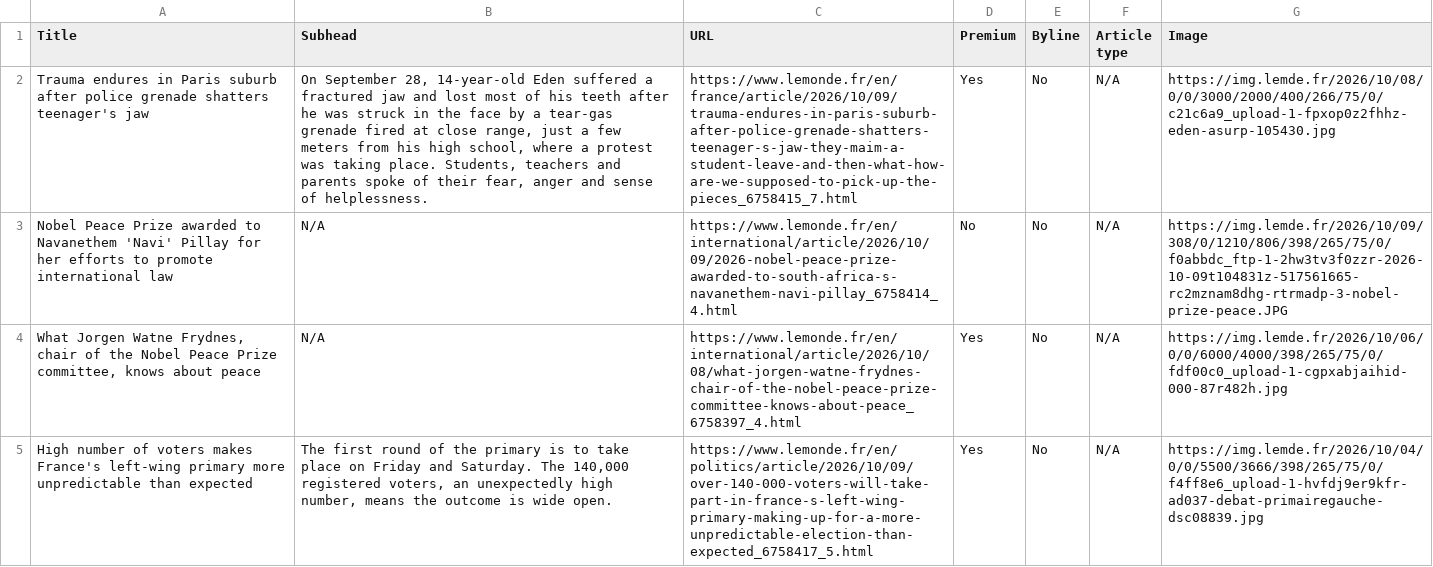
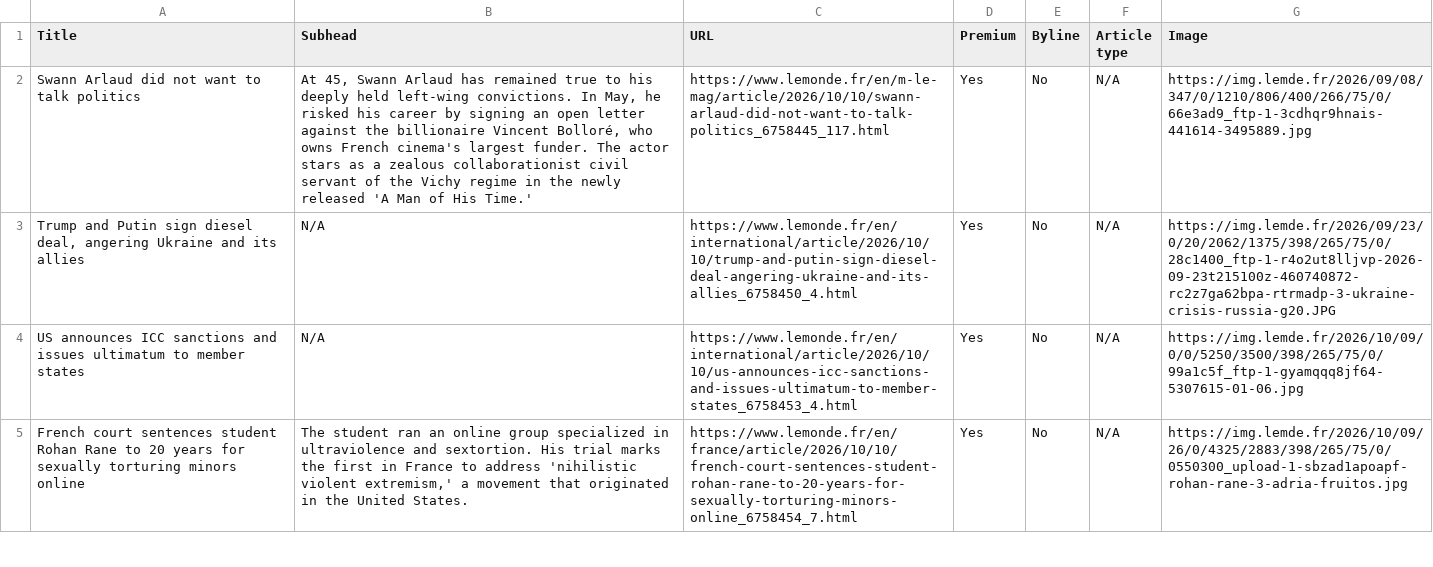
Before and after one commit to ChrisCaurla/07-homework-Le_Monde, a CSV file: Le_Monde-Auto_update.csv, drawn as a sheet; only a part is shown; the diff covers the shown part only; the diff names each change by its address in the sheet, - before the commit and + after, or states it on an @@ line.

```diff
--- a/Le_Monde-Auto_update.csv
+++ b/Le_Monde-Auto_update.csv
-A2 (Title): Trauma endures in Paris suburb after police grenade shatters teenager's jaw
+A2 (Title): Swann Arlaud did not want to talk politics
-B2 (Subhead): On September 28, 14-year-old Eden suffered a fractured jaw and lost most of his teeth after he was struck in the face by a tear-gas grenade fired at close range, just a few meters from his high school, where a protest was taking place. Students, teachers and parents spoke of their fear, anger and sense of helplessness.
+B2 (Subhead): At 45, Swann Arlaud has remained true to his deeply held left-wing convictions. In May, he risked his career by signing an open letter against the billionaire Vincent Bolloré, who owns French cinema's largest funder. The actor stars as a zealous collaborationist civil servant of the Vichy regime in the newly released 'A Man of His Time.'
-C2 (URL): https://www.lemonde.fr/en/france/article/2026/10/09/trauma-endures-in-paris-suburb-after-police-grenade-shatters-teenager-s-jaw-they-maim-a-student-leave-and-then-what-how-are-we-supposed-to-pick-up-the-pieces_6758415_7.html
+C2 (URL): https://www.lemonde.fr/en/m-le-mag/article/2026/10/10/swann-arlaud-did-not-want-to-talk-politics_6758445_117.html
-G2 (Image): https://img.lemde.fr/2026/10/08/0/0/3000/2000/400/266/75/0/c21c6a9_upload-1-fpxop0z2fhhz-eden-asurp-105430.jpg
+G2 (Image): https://img.lemde.fr/2026/09/08/347/0/1210/806/400/266/75/0/66e3ad9_ftp-1-3cdhqr9hnais-441614-3495889.jpg
-A3 (Title): Nobel Peace Prize awarded to Navanethem 'Navi' Pillay for her efforts to promote international law
+A3 (Title): Trump and Putin sign diesel deal, angering Ukraine and its allies
-C3 (URL): https://www.lemonde.fr/en/international/article/2026/10/09/2026-nobel-peace-prize-awarded-to-south-africa-s-navanethem-navi-pillay_6758414_4.html
+C3 (URL): https://www.lemonde.fr/en/international/article/2026/10/10/trump-and-putin-sign-diesel-deal-angering-ukraine-and-its-allies_6758450_4.html
-D3 (Premium): No
+D3 (Premium): Yes
-G3 (Image): https://img.lemde.fr/2026/10/09/308/0/1210/806/398/265/75/0/f0abbdc_ftp-1-2hw3tv3f0zzr-2026-10-09t104831z-517561665-rc2mznam8dhg-rtrmadp-3-nobel-prize-peace.JPG
+G3 (Image): https://img.lemde.fr/2026/09/23/0/20/2062/1375/398/265/75/0/28c1400_ftp-1-r4o2ut8lljvp-2026-09-23t215100z-460740872-rc2z7ga62bpa-rtrmadp-3-ukraine-crisis-russia-g20.JPG
-A4 (Title): What Jorgen Watne Frydnes, chair of the Nobel Peace Prize committee, knows about peace
+A4 (Title): US announces ICC sanctions and issues ultimatum to member states
-C4 (URL): https://www.lemonde.fr/en/international/article/2026/10/08/what-jorgen-watne-frydnes-chair-of-the-nobel-peace-prize-committee-knows-about-peace_6758397_4.html
+C4 (URL): https://www.lemonde.fr/en/international/article/2026/10/10/us-announces-icc-sanctions-and-issues-ultimatum-to-member-states_6758453_4.html
-G4 (Image): https://img.lemde.fr/2026/10/06/0/0/6000/4000/398/265/75/0/fdf00c0_upload-1-cgpxabjaihid-000-87r482h.jpg
+G4 (Image): https://img.lemde.fr/2026/10/09/0/0/5250/3500/398/265/75/0/99a1c5f_ftp-1-gyamqqq8jf64-5307615-01-06.jpg
-A5 (Title): High number of voters makes France's left-wing primary more unpredictable than expected
+A5 (Title): French court sentences student Rohan Rane to 20 years for sexually torturing minors online
-B5 (Subhead): The first round of the primary is to take place on Friday and Saturday. The 140,000 registered voters, an unexpectedly high number, means the outcome is wide open.
+B5 (Subhead): The student ran an online group specialized in ultraviolence and sextortion. His trial marks the first in France to address 'nihilistic violent extremism,' a movement that originated in the United States.
-C5 (URL): https://www.lemonde.fr/en/politics/article/2026/10/09/over-140-000-voters-will-take-part-in-france-s-left-wing-primary-making-up-for-a-more-unpredictable-election-than-expected_6758417_5.html
+C5 (URL): https://www.lemonde.fr/en/france/article/2026/10/10/french-court-sentences-student-rohan-rane-to-20-years-for-sexually-torturing-minors-online_6758454_7.html
-G5 (Image): https://img.lemde.fr/2026/10/04/0/0/5500/3666/398/265/75/0/f4ff8e6_upload-1-hvfdj9er9kfr-ad037-debat-primairegauche-dsc08839.jpg
+G5 (Image): https://img.lemde.fr/2026/10/09/26/0/4325/2883/398/265/75/0/0550300_upload-1-sbzad1apoapf-rohan-rane-3-adria-fruitos.jpg
```
Also changed, not shown: 1 added row, 1 removed row and 50 edited cells elsewhere in this file.
